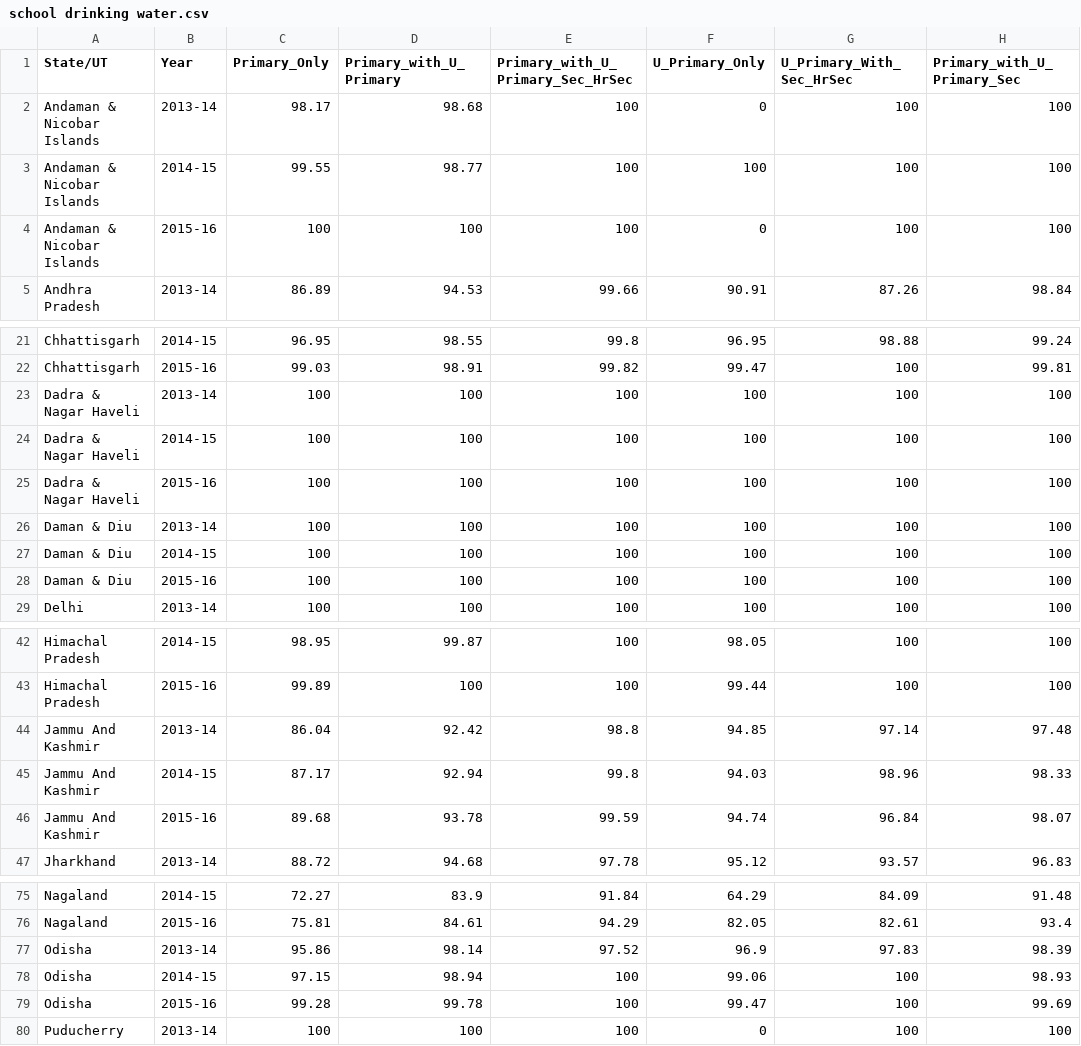
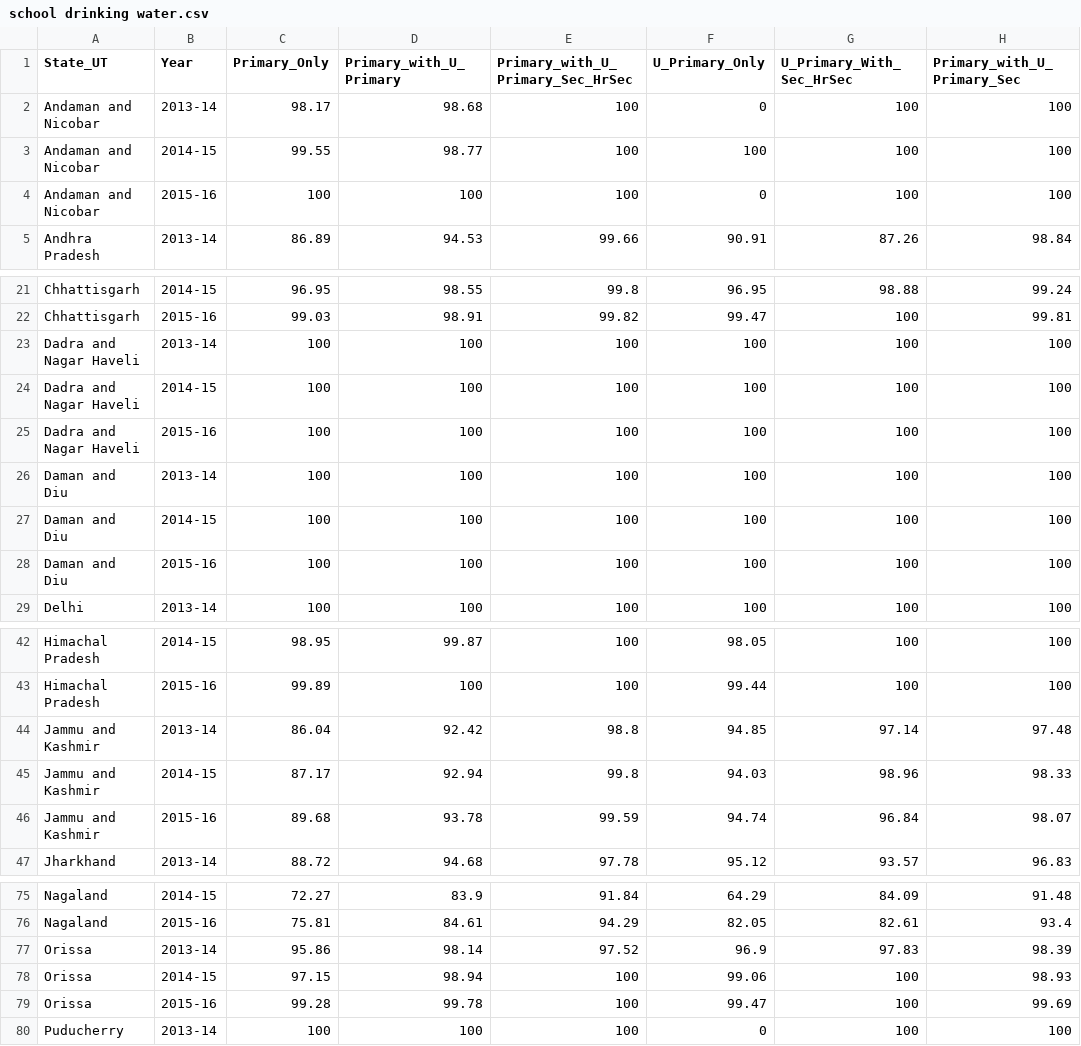
Before and after one commit to ANUBHAVNATANI/Data_Viz, a CSV file: visualization/public/data/school drinking water.csv, drawn as a sheet; only a part is shown, gaps mark what is left out; the diff covers the shown part only; the diff names each change by its address in the sheet, - before the commit and + after, or states it on an @@ line.

```diff
--- a/visualization/public/data/school drinking water.csv
+++ b/visualization/public/data/school drinking water.csv
-A1: State/UT
+A1: State_UT
-A2:A4 (State_UT): Andaman & Nicobar Islands
+A2:A4 (State_UT): Andaman and Nicobar
-A23:A25 (State_UT): Dadra & Nagar Haveli
+A23:A25 (State_UT): Dadra and Nagar Haveli
-A26:A28 (State_UT): Daman & Diu
+A26:A28 (State_UT): Daman and Diu
-A44:A46 (State_UT): Jammu And Kashmir
+A44:A46 (State_UT): Jammu and Kashmir
-A77:A79 (State_UT): Odisha
+A77:A79 (State_UT): Orissa
```
Also changed, not shown: 3 edited cells elsewhere in this file, visualization/public/data/drop_out_rate.csv, visualization/public/data/school boys toilet.csv, 29 other files.
